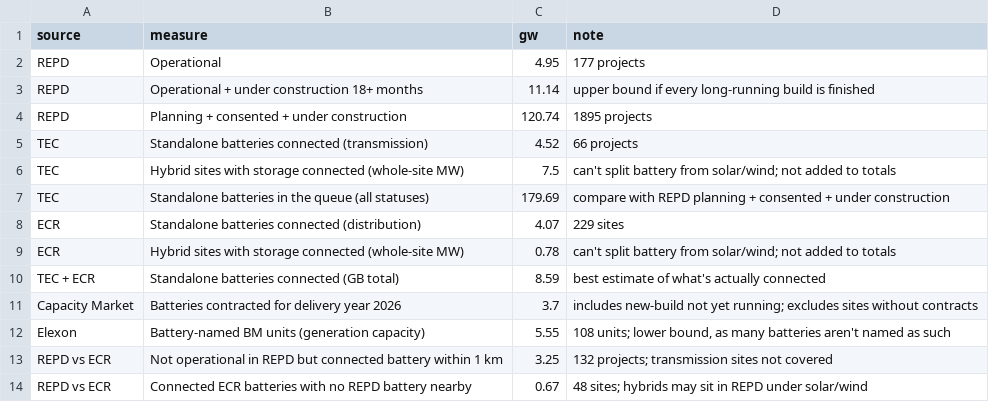
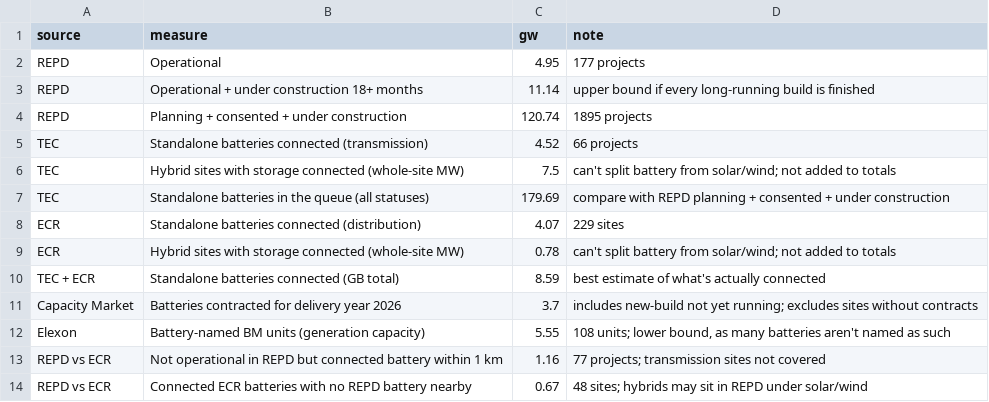
Before and after one commit to thoulty/Energy-project-database, a CSV file: 5.Checks/output/summary.csv, drawn as a sheet.

```diff
--- a/5.Checks/output/summary.csv
+++ b/5.Checks/output/summary.csv
@@ -12,3 +12,3 @@ Capacity Market,Batteries contracted for delivery year 2026,3.7,includes new-bui
 Elexon,Battery-named BM units (generation capacity),5.55,"108 units; lower bound, as many batteries aren't named as such"
-REPD vs ECR,Not operational in REPD but connected battery within 1 km,3.25,132 projects; transmission sites not covered
+REPD vs ECR,Not operational in REPD but connected battery within 1 km,1.16,77 projects; transmission sites not covered
 REPD vs ECR,Connected ECR batteries with no REPD battery nearby,0.67,48 sites; hybrids may sit in REPD under solar/wind
```
Also changed, not shown: 9 other files.
